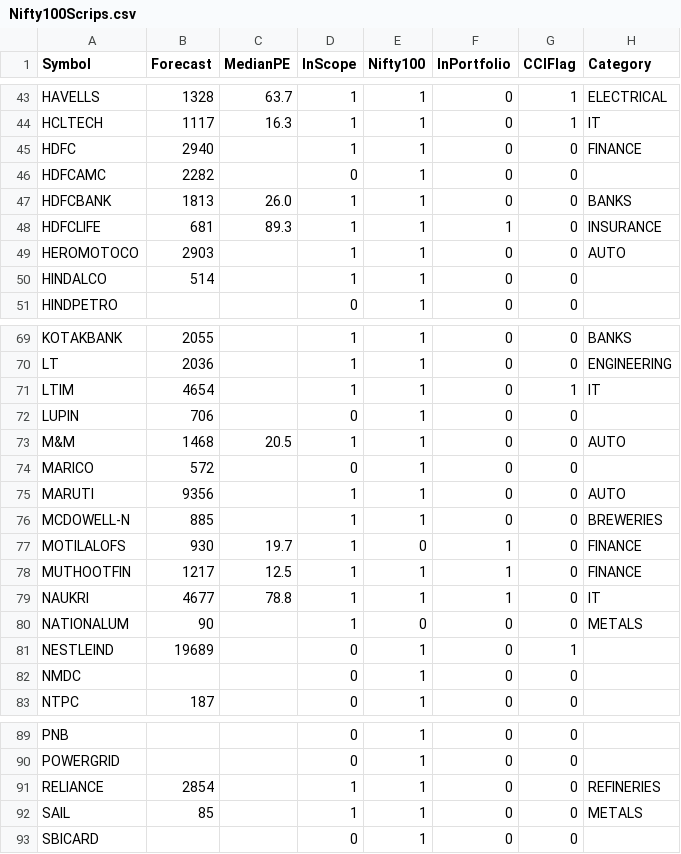
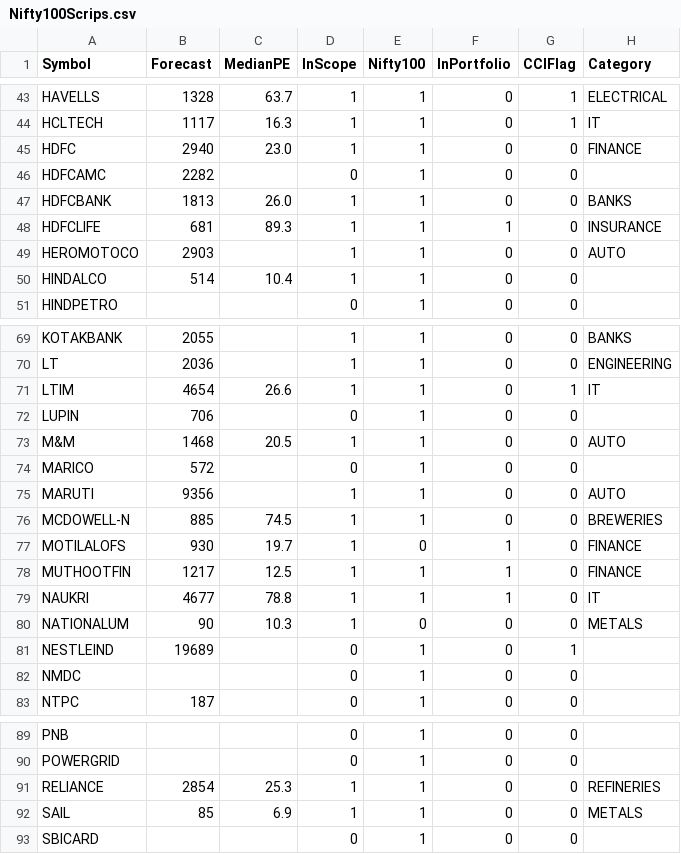
Before and after one commit to ankit-rathi/Data-Science-with-Python, a CSV file: Stock_Analysis/data/Nifty100Scrips.csv, drawn as a sheet; only a part is shown, gaps mark what is left out; the diff covers the shown part only.

Commit message:
Update Nifty100Scrips.csv

```diff
--- a/Stock_Analysis/data/Nifty100Scrips.csv
+++ b/Stock_Analysis/data/Nifty100Scrips.csv
@@ -44,3 +44,3 @@ HAVELLS,1328,63.7,1,1,0,1,ELECTRICAL
 HCLTECH,1117,16.3,1,1,0,1,IT
-HDFC,2940,,1,1,0,0,FINANCE
+HDFC,2940,23.0,1,1,0,0,FINANCE
 HDFCAMC,2282,,0,1,0,0,
@@ -49,3 +49,3 @@ HDFCLIFE,681,89.3,1,1,1,0,INSURANCE
 HEROMOTOCO,2903,,1,1,0,0,AUTO
-HINDALCO,514,,1,1,0,0,
+HINDALCO,514,10.4,1,1,0,0,
 HINDPETRO,,,0,1,0,0,
@@ -70,3 +70,3 @@ KOTAKBANK,2055,,1,1,0,0,BANKS
 LT,2036,,1,1,0,0,ENGINEERING
-LTIM,4654,,1,1,0,1,IT
+LTIM,4654,26.6,1,1,0,1,IT
 LUPIN,706,,0,1,0,0,
@@ -75,3 +75,3 @@ MARICO,572,,0,1,0,0,
 MARUTI,9356,,1,1,0,0,AUTO
-MCDOWELL-N,885,,1,1,0,0,BREWERIES
+MCDOWELL-N,885,74.5,1,1,0,0,BREWERIES
 MOTILALOFS,930,19.7,1,0,1,0,FINANCE
@@ -79,3 +79,3 @@ MUTHOOTFIN,1217,12.5,1,1,1,0,FINANCE
 NAUKRI,4677,78.8,1,1,1,0,IT
-NATIONALUM,90,,1,0,0,0,METALS
+NATIONALUM,90,10.3,1,0,0,0,METALS
 NESTLEIND,19689,,0,1,0,1,
@@ -90,4 +90,4 @@ PNB,,,0,1,0,0,
 POWERGRID,,,0,1,0,0,
-RELIANCE,2854,,1,1,0,0,REFINERIES
-SAIL,85,,1,1,0,0,METALS
+RELIANCE,2854,25.3,1,1,0,0,REFINERIES
+SAIL,85,6.9,1,1,0,0,METALS
 SBICARD,,,0,1,0,0,
```
Also changed, not shown: 3 edited cells elsewhere in this file.
